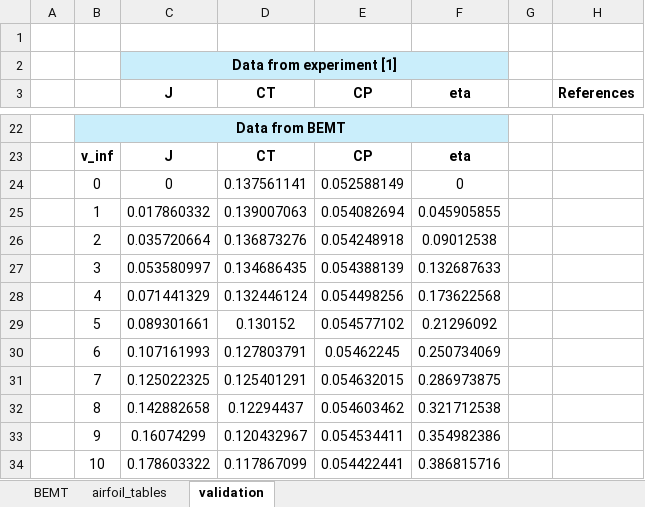
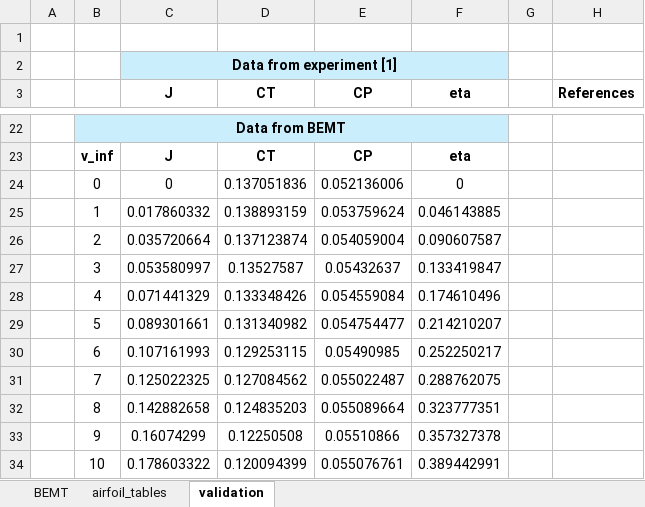
Before and after one commit to alfiyandyhr/MCEVS, an Excel workbook: sheets/BEMT.xlsx, sheet validation, drawn as a sheet; only a part is shown, gaps mark what is left out; values as stored, in another font and other column widths than the file's, no borders; charts and pictures not drawn; the diff covers the shown part only; the diff names each change by its address in the sheet, - before the commit and + after, or states it on an @@ line.

```diff
--- a/sheets/BEMT.xlsx (sheet validation)
+++ b/sheets/BEMT.xlsx (sheet validation)
-D24 (CT): 0.137561141
+D24 (CT): 0.137051836
-E24 (CP): 0.052588149
+E24 (CP): 0.052136006
-D25 (CT): 0.139007063
+D25 (CT): 0.138893159
-E25 (CP): 0.054082694
+E25 (CP): 0.053759624
-F25 (eta): 0.045905855
+F25 (eta): 0.046143885
-D26 (CT): 0.136873276
+D26 (CT): 0.137123874
-E26 (CP): 0.054248918
+E26 (CP): 0.054059004
-F26 (eta): 0.09012538
+F26 (eta): 0.090607587
-D27 (CT): 0.134686435
+D27 (CT): 0.13527587
-E27 (CP): 0.054388139
+E27 (CP): 0.05432637
-F27 (eta): 0.132687633
+F27 (eta): 0.133419847
-D28 (CT): 0.132446124
+D28 (CT): 0.133348426
-E28 (CP): 0.054498256
+E28 (CP): 0.054559084
-F28 (eta): 0.173622568
+F28 (eta): 0.174610496
-D29 (CT): 0.130152
+D29 (CT): 0.131340982
-E29 (CP): 0.054577102
+E29 (CP): 0.054754477
-F29 (eta): 0.21296092
+F29 (eta): 0.214210207
-D30 (CT): 0.127803791
+D30 (CT): 0.129253115
-E30 (CP): 0.05462245
+E30 (CP): 0.05490985
-F30 (eta): 0.250734069
+F30 (eta): 0.252250217
-D31 (CT): 0.125401291
+D31 (CT): 0.127084562
-E31 (CP): 0.054632015
+E31 (CP): 0.055022487
-F31 (eta): 0.286973875
+F31 (eta): 0.288762075
-D32 (CT): 0.12294437
+D32 (CT): 0.124835203
-E32 (CP): 0.054603462
+E32 (CP): 0.055089664
-F32 (eta): 0.321712538
+F32 (eta): 0.323777351
-D33 (CT): 0.120432967
+D33 (CT): 0.12250508
-E33 (CP): 0.054534411
+E33 (CP): 0.05510866
-F33 (eta): 0.354982386
+F33 (eta): 0.357327378
-D34 (CT): 0.117867099
+D34 (CT): 0.120094399
-E34 (CP): 0.054422441
+E34 (CP): 0.055076761
-F34 (eta): 0.386815716
+F34 (eta): 0.389442991
```
Also changed, not shown: 105 edited cells elsewhere in this sheet, sheet airfoil_tables, sheet BEMT, formulas that keep their value, charts or pictures.
